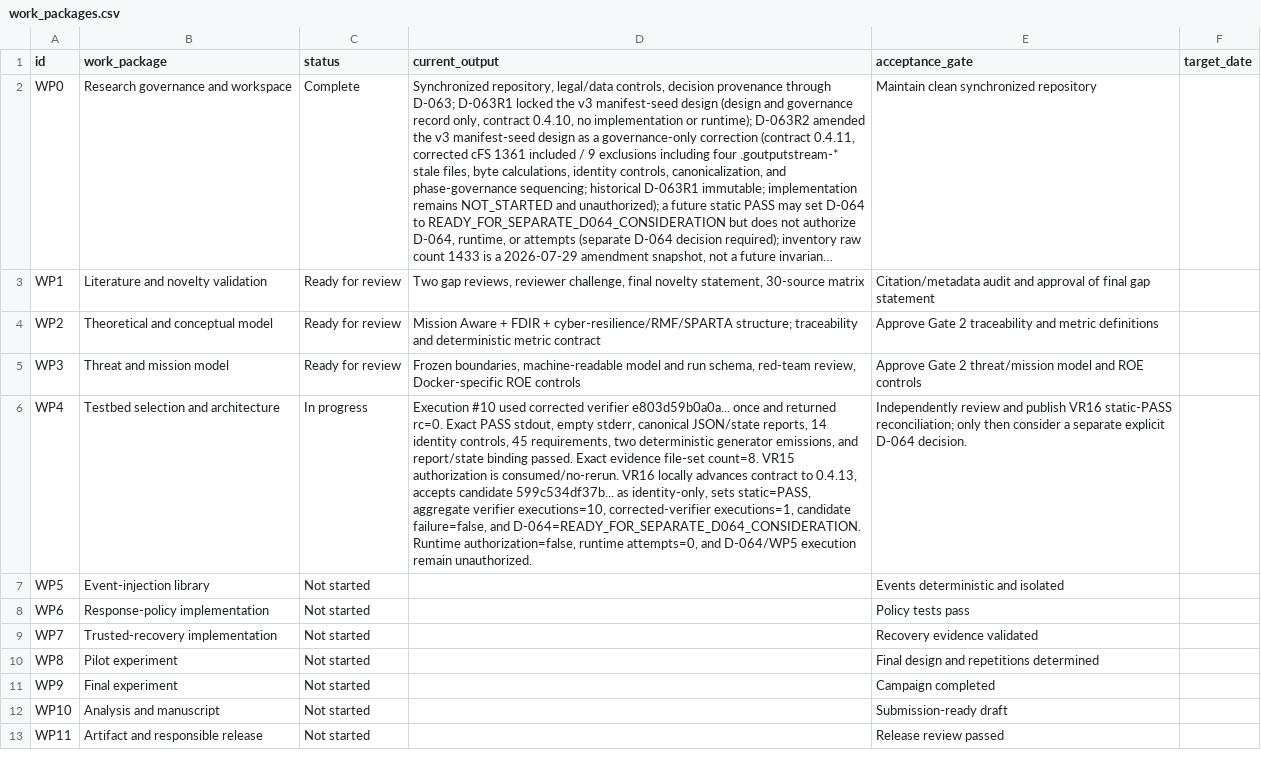
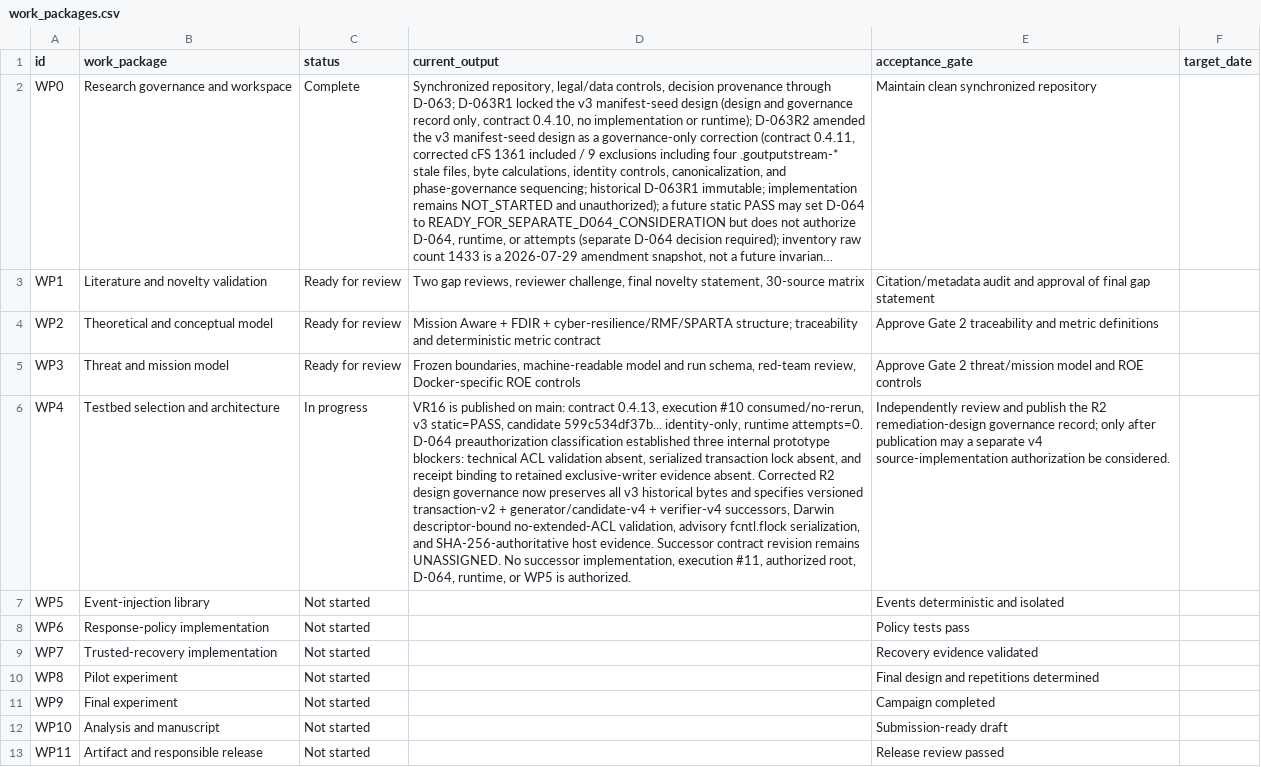
Before and after one commit to Zartharas/mission-aware-satellite-cyber-recovery, a CSV file: tracker/work_packages.csv, drawn as a sheet; long unchanged cells end in …; the diff names each change by its address in the sheet, - before the commit and + after, or states it on an @@ line.

```diff
--- a/tracker/work_packages.csv
+++ b/tracker/work_packages.csv
-D6 (current_output): Execution #10 used corrected verifier e803d59b0a0a... once and returned rc=0. Exact PASS stdout, empty stderr, canonical JSON/state reports, 14 identity controls, 45 requirements, two deterministic generator emissions, and report/state binding passed. Exact evidence file-set count=8. VR15 authorization is consumed/no-rerun. VR16 locally advances contract to 0.4.13, accepts candidate 599c534df37b... as identity-only, sets static=PASS, aggregate verifier executions=10, corrected-verifier executions=1, candidate failure=false, and D-064=READY_FOR_SEPARATE_D064_CONSIDERATION. Runtime authorization=false, runtime attempts=0, and D-064/WP5 execution remain unauthorized.
+D6 (current_output): VR16 is published on main: contract 0.4.13, execution #10 consumed/no-rerun, v3 static=PASS, candidate 599c534df37b... identity-only, runtime attempts=0. D-064 preauthorization classification established three internal prototype blockers: technical ACL validation absent, serialized transaction lock absent, and receipt binding to retained exclusive-writer evidence absent. Corrected R2 design governance now preserves all v3 historical bytes and specifies versioned transaction-v2 + generator/candidate-v4 + verifier-v4 successors, Darwin descriptor-bound no-extended-ACL validation, advisory fcntl.flock serialization, and SHA-256-authoritative host evidence. Successor contract revision remains UNASSIGNED. No successor implementation, execution #11, authorized root, D-064, runtime, or WP5 is authorized.
-E6 (acceptance_gate): …and publish VR16 static-PASS reconciliation; only then consider a separate explicit D-064 decision.
+E6 (acceptance_gate): …and publish the R2 remediation-design governance record; only after publication may a separate v4 source-implementation authorization be considered.
```
Also changed, not shown: tracker/decision_log.csv, 3 other files.
